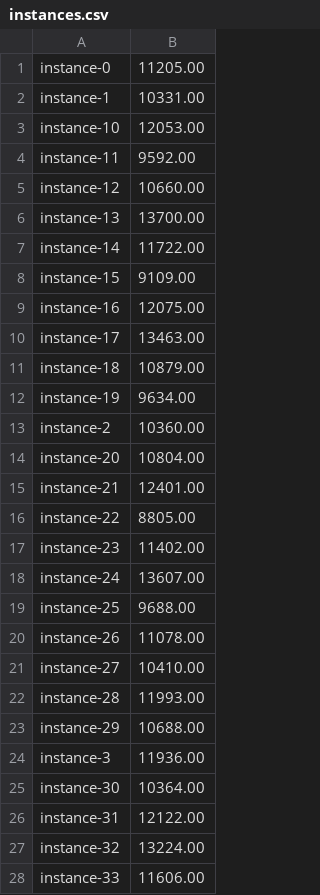
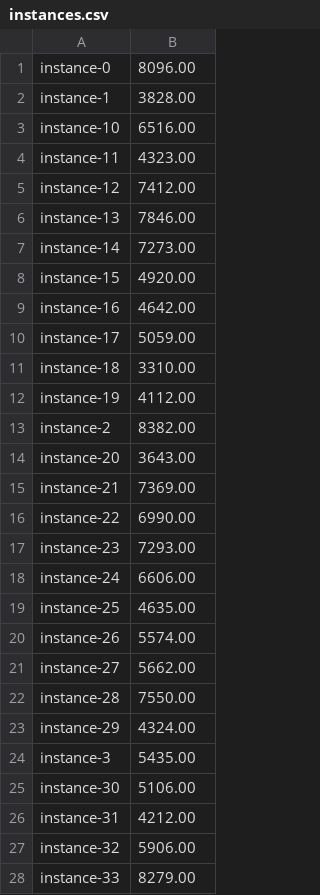
Before and after one commit to sharmaprakhar/metareasoning, a CSV file: instances/clustered-mixed-tsp/instances.csv, drawn as a sheet; only a part is shown; the diff covers the shown part only.

Commit message:
Updated the index file

```diff
--- a/instances/clustered-mixed-tsp/instances.csv
+++ b/instances/clustered-mixed-tsp/instances.csv
@@ -1,28 +1,28 @@
-instance-0,11205.00
-instance-1,10331.00
-instance-10,12053.00
-instance-11,9592.00
-instance-12,10660.00
-instance-13,13700.00
-instance-14,11722.00
-instance-15,9109.00
-instance-16,12075.00
-instance-17,13463.00
-instance-18,10879.00
-instance-19,9634.00
-instance-2,10360.00
-instance-20,10804.00
-instance-21,12401.00
-instance-22,8805.00
-instance-23,11402.00
-instance-24,13607.00
-instance-25,9688.00
-instance-26,11078.00
-instance-27,10410.00
-instance-28,11993.00
-instance-29,10688.00
-instance-3,11936.00
-instance-30,10364.00
-instance-31,12122.00
-instance-32,13224.00
-instance-33,11606.00
+instance-0,8096.00
+instance-1,3828.00
+instance-10,6516.00
+instance-11,4323.00
+instance-12,7412.00
+instance-13,7846.00
+instance-14,7273.00
+instance-15,4920.00
+instance-16,4642.00
+instance-17,5059.00
+instance-18,3310.00
+instance-19,4112.00
+instance-2,8382.00
+instance-20,3643.00
+instance-21,7369.00
+instance-22,6990.00
+instance-23,7293.00
+instance-24,6606.00
+instance-25,4635.00
+instance-26,5574.00
+instance-27,5662.00
+instance-28,7550.00
+instance-29,4324.00
+instance-3,5435.00
+instance-30,5106.00
+instance-31,4212.00
+instance-32,5906.00
+instance-33,8279.00
```
Also changed, not shown: 50 added rows and 22 edited cells elsewhere in this file.
